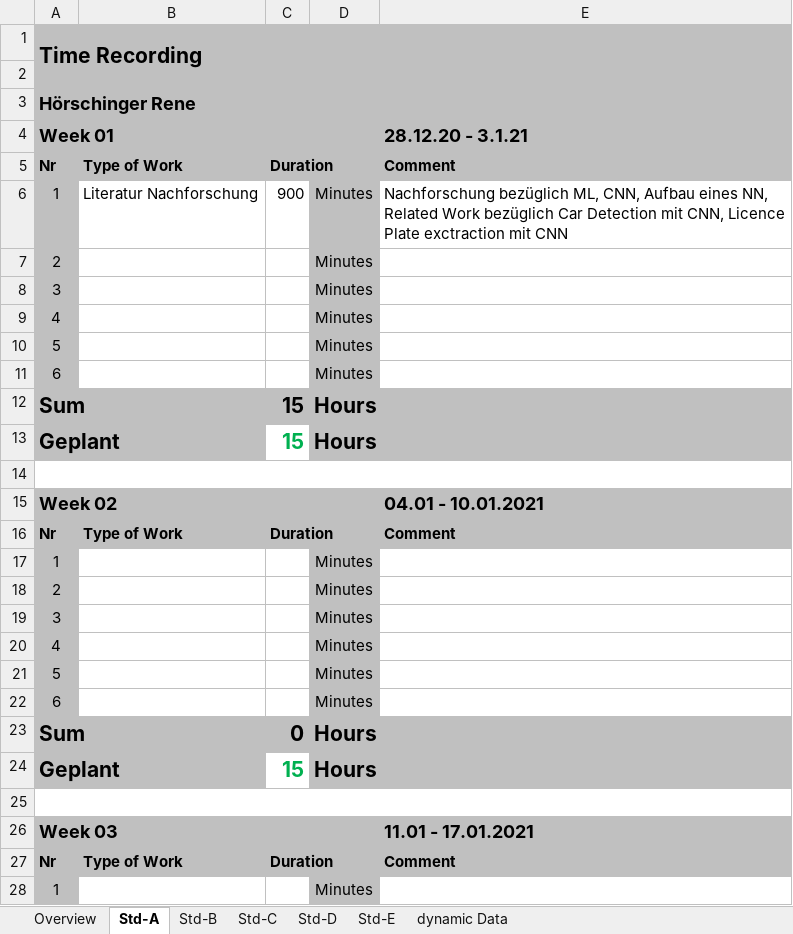
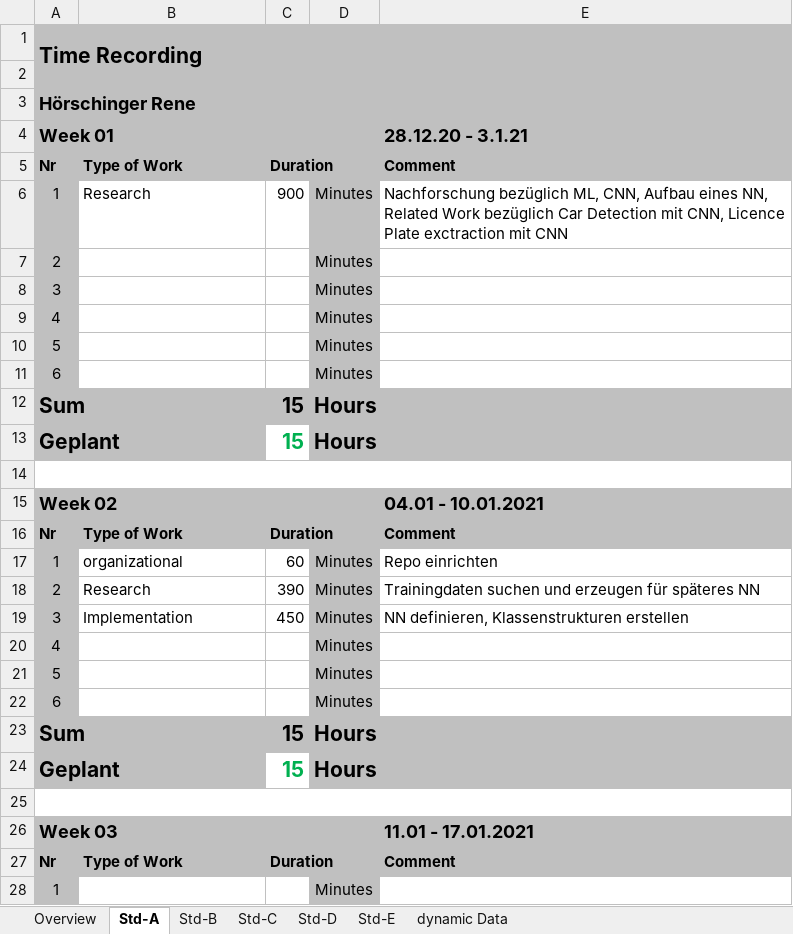
Before and after one commit to ReneH98/ALPR-CNN, an Excel workbook: Documentation/Documentation/ProjectDocumentation/Time_recording.xlsx, sheet Std-A, drawn as a sheet; only a part is shown; values as stored, in another font and other column widths than the file's, no borders; the diff names each change by its address in the sheet, - before the commit and + after, or states it on an @@ line.

```diff
--- a/Documentation/Documentation/ProjectDocumentation/Time_recording.xlsx (sheet Std-A)
+++ b/Documentation/Documentation/ProjectDocumentation/Time_recording.xlsx (sheet Std-A)
-B6: Literatur Nachforschung
+B6: Research
-B17: (empty)
+B17: organizational
-C17: (empty)
+C17: 60
-E17 (28.12.20 - 3.1.21): (empty)
+E17 (28.12.20 - 3.1.21): Repo einrichten
-B18: (empty)
+B18: Research
-C18: (empty)
+C18: 390
-E18 (28.12.20 - 3.1.21): (empty)
+E18 (28.12.20 - 3.1.21): Trainingdaten suchen und erzeugen für späteres NN
-B19: (empty)
+B19: Implementation
-C19: (empty)
+C19: 450
-E19 (28.12.20 - 3.1.21): (empty)
+E19 (28.12.20 - 3.1.21): NN definieren, Klassenstrukturen erstellen
-C23: 0
+C23: 15
```
Also changed, not shown: sheet Overview, 1 other file.
